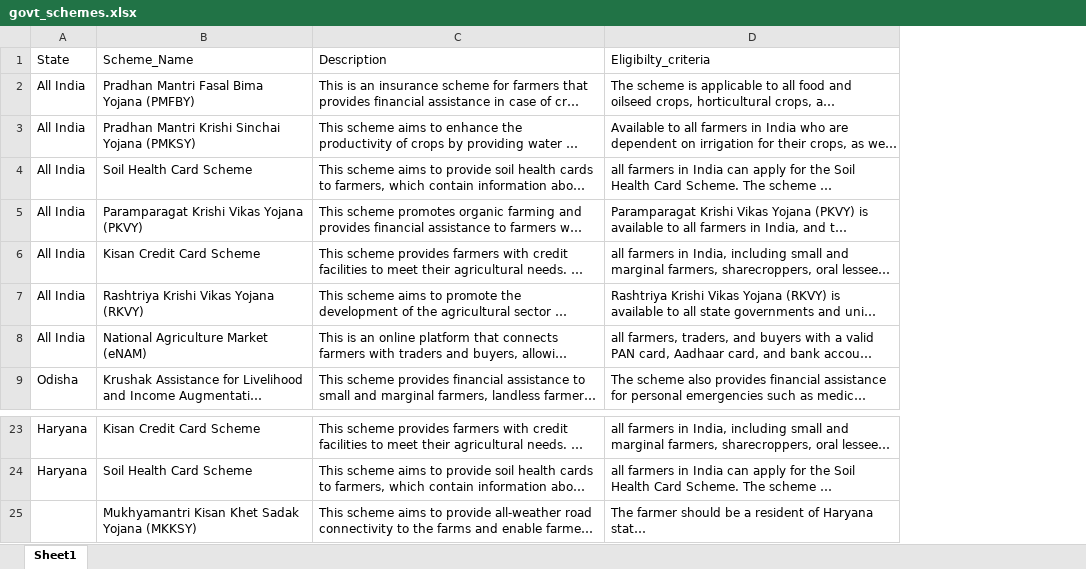
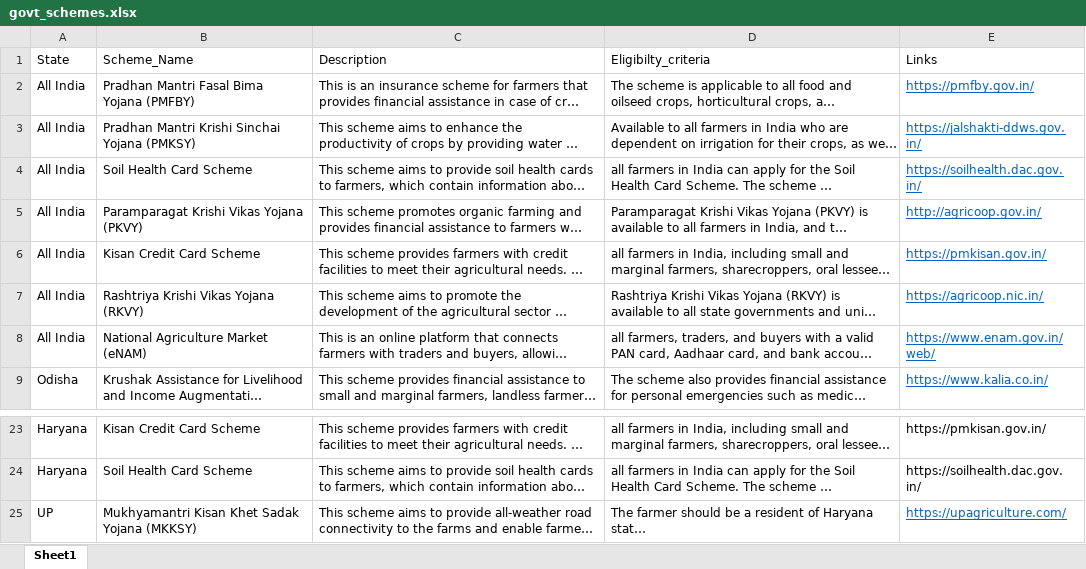
Before and after one commit to mohantyrohan3/AgroInOne, an Excel workbook: govt aided schemes/govt_schemes.xlsx, sheet Sheet1, drawn as a sheet; only a part is shown, gaps mark what is left out; long unchanged cells end in …; values as stored, in another font and other column widths than the file's, no borders; the diff names each change by its address in the sheet, - before the commit and + after, or states it on an @@ line.

Commit message:
Links added in Govt scheme

```diff
--- a/govt aided schemes/govt_schemes.xlsx (sheet Sheet1)
+++ b/govt aided schemes/govt_schemes.xlsx (sheet Sheet1)
+column E (Links), rows 2-9: https://pmfby.gov.in/ | https://jalshakti-ddws.gov.in/ | https://soilhealth.dac.gov.in/ | http://agricoop.gov.in/ | https://pmkisan.gov.in/ | https://agricoop.nic.in/ | https://www.enam.gov.in/web/ | https://www.kalia.co.in/; rows 23-25: https://pmkisan.gov.in/ | https://soilhealth.dac.gov.in/ | https://upagriculture.com/
-A25 (State): (empty)
+A25 (State): UP
```
